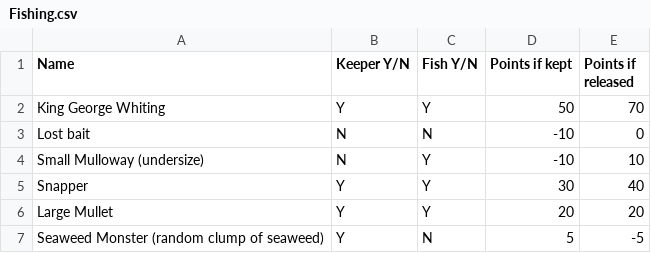
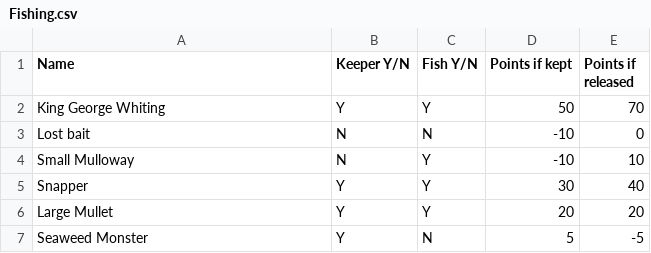
Before and after one commit to Elliott127/TheFishingButBetter, a CSV file: TheGame/Resources/Storage/Fishing.csv, drawn as a sheet.

Commit message:
preparing EndGame page

```diff
--- a/TheGame/Resources/Storage/Fishing.csv
+++ b/TheGame/Resources/Storage/Fishing.csv
@@ -3,5 +3,5 @@ King George Whiting,Y,Y,50,70
 Lost bait,N,N,-10,0
-Small Mulloway (undersize),N,Y,-10,10
+Small Mulloway,N,Y,-10,10
 Snapper,Y,Y,30,40
 Large Mullet,Y,Y,20,20
-Seaweed Monster (random clump of seaweed),Y,N,5,-5
+Seaweed Monster,Y,N,5,-5
```
Also changed, not shown: 10 other files.
